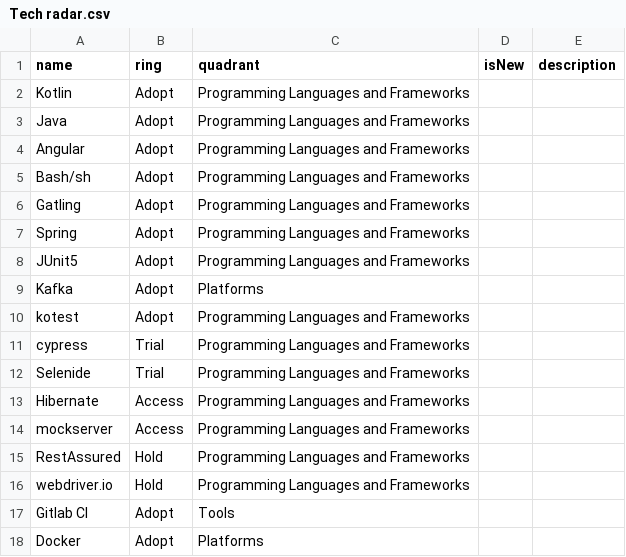
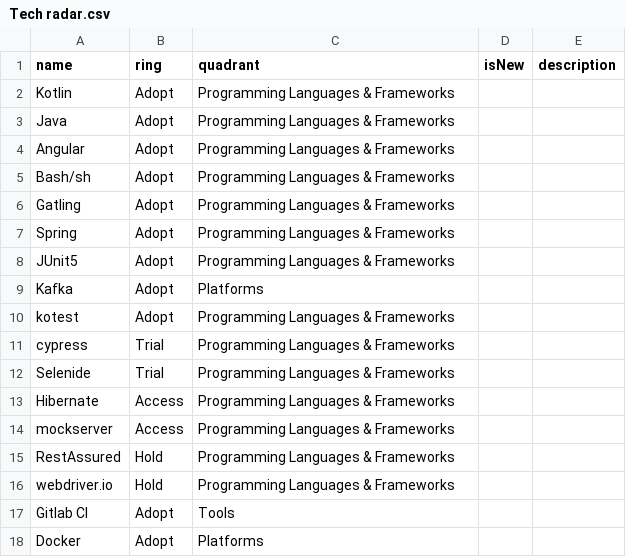
Before and after one commit to KroshkinMaxim/TechRadarQA, a CSV file: Tech radar.csv, drawn as a sheet; only a part is shown.

Commit message:
Update Tech radar.csv

```diff
--- a/Tech radar.csv
+++ b/Tech radar.csv
@@ -1,17 +1,17 @@
 name,ring,quadrant,isNew,description
-Kotlin,Adopt,Programming Languages and Frameworks,,
-Java,Adopt,Programming Languages and Frameworks,,
-Angular,Adopt,Programming Languages and Frameworks,,
-Bash/sh,Adopt,Programming Languages and Frameworks,,
-Gatling,Adopt,Programming Languages and Frameworks,,
-Spring,Adopt,Programming Languages and Frameworks,,
-JUnit5,Adopt,Programming Languages and Frameworks,,
+Kotlin,Adopt,Programming Languages & Frameworks,,
+Java,Adopt,Programming Languages & Frameworks,,
+Angular,Adopt,Programming Languages & Frameworks,,
+Bash/sh,Adopt,Programming Languages & Frameworks,,
+Gatling,Adopt,Programming Languages & Frameworks,,
+Spring,Adopt,Programming Languages & Frameworks,,
+JUnit5,Adopt,Programming Languages & Frameworks,,
 Kafka,Adopt,Platforms,,
-kotest,Adopt,Programming Languages and Frameworks,,
-cypress,Trial,Programming Languages and Frameworks,,
-Selenide,Trial,Programming Languages and Frameworks,,
-Hibernate,Access,Programming Languages and Frameworks,,
-mockserver,Access,Programming Languages and Frameworks,,
-RestAssured,Hold,Programming Languages and Frameworks,,
-webdriver.io,Hold,Programming Languages and Frameworks,,
+kotest,Adopt,Programming Languages & Frameworks,,
+cypress,Trial,Programming Languages & Frameworks,,
+Selenide,Trial,Programming Languages & Frameworks,,
+Hibernate,Access,Programming Languages & Frameworks,,
+mockserver,Access,Programming Languages & Frameworks,,
+RestAssured,Hold,Programming Languages & Frameworks,,
+webdriver.io,Hold,Programming Languages & Frameworks,,
 Gitlab CI,Adopt,Tools,,
```
